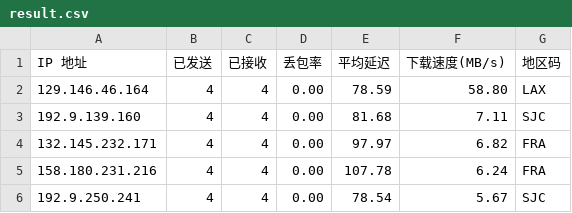
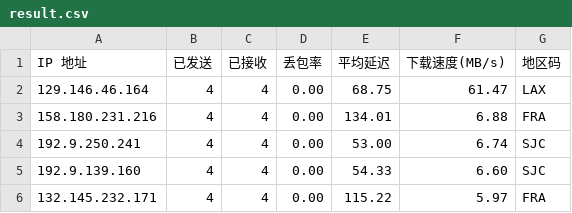
Before and after one commit to x-dr/cfst, a CSV file: result.csv, drawn as a sheet.

```diff
--- a/result.csv
+++ b/result.csv
@@ -1,6 +1,6 @@
 IP 地址,已发送,已接收,丢包率,平均延迟,下载速度(MB/s),地区码
-129.146.46.164,4,4,0.00,78.59,58.80,LAX
-192.9.139.160,4,4,0.00,81.68,7.11,SJC
-132.145.232.171,4,4,0.00,97.97,6.82,FRA
-158.180.231.216,4,4,0.00,107.78,6.24,FRA
-192.9.250.241,4,4,0.00,78.54,5.67,SJC
+129.146.46.164,4,4,0.00,68.75,61.47,LAX
+158.180.231.216,4,4,0.00,134.01,6.88,FRA
+192.9.250.241,4,4,0.00,53.00,6.74,SJC
+192.9.139.160,4,4,0.00,54.33,6.60,SJC
+132.145.232.171,4,4,0.00,115.22,5.97,FRA
```
Also changed, not shown: 1 other file.
